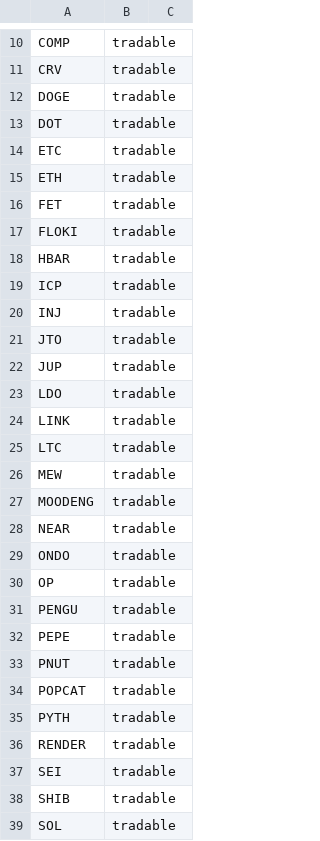
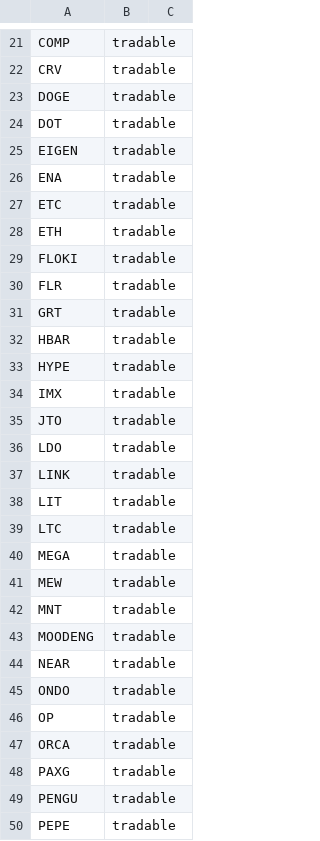
Before and after one commit to tpett/trading, a CSV file: src/trading/venues/universes/crypto.csv, drawn as a sheet; only a part is shown, gaps mark what is left out; the shorter side is filled out with more unchanged rows; the diff covers the shown part only.

```diff
--- a/src/trading/venues/universes/crypto.csv
+++ b/src/trading/venues/universes/crypto.csv
@@ -13,15 +24,20 @@ DOGE,tradable
 DOT,tradable
+EIGEN,tradable
+ENA,tradable
 ETC,tradable
 ETH,tradable
-FET,tradable
 FLOKI,tradable
+FLR,tradable
+GRT,tradable
 HBAR,tradable
-ICP,tradable
-INJ,tradable
+HYPE,tradable
+IMX,tradable
 JTO,tradable
-JUP,tradable
 LDO,tradable
 LINK,tradable
+LIT,tradable
 LTC,tradable
+MEGA,tradable
 MEW,tradable
+MNT,tradable
 MOODENG,tradable
@@ -30,2 +46,4 @@ ONDO,tradable
 OP,tradable
+ORCA,tradable
+PAXG,tradable
 PENGU,tradable
```
Also changed, not shown: 27 added rows and 1 edited cell elsewhere in this file, 2 other files.
